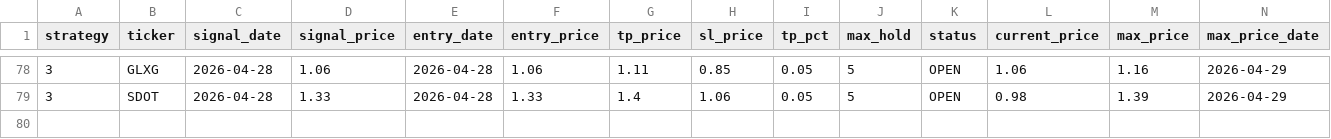
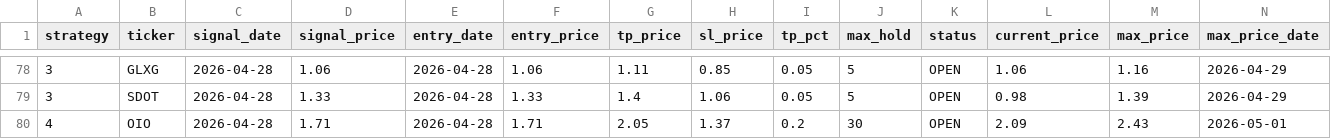
Before and after one commit to jayc950807/surge-scanner, a CSV file: data/closed_positions.csv, drawn as a sheet; only a part is shown, gaps mark what is left out; rows hold the shown columns only; the diff names each change by its address in the sheet, - before the commit and + after, or states it on an @@ line.

```diff
--- a/data/closed_positions.csv
+++ b/data/closed_positions.csv
+row 80: 4 | OIO | 2026-04-28 | 1.71 | 2026-04-28 | 1.71 | 2.05 | 1.37 | 0.2 | 30 | OPEN | 2.09 | 2.43 | 2026-05-01
```
Also changed, not shown: data/history.csv, data/open_positions.csv, 3 other files.
